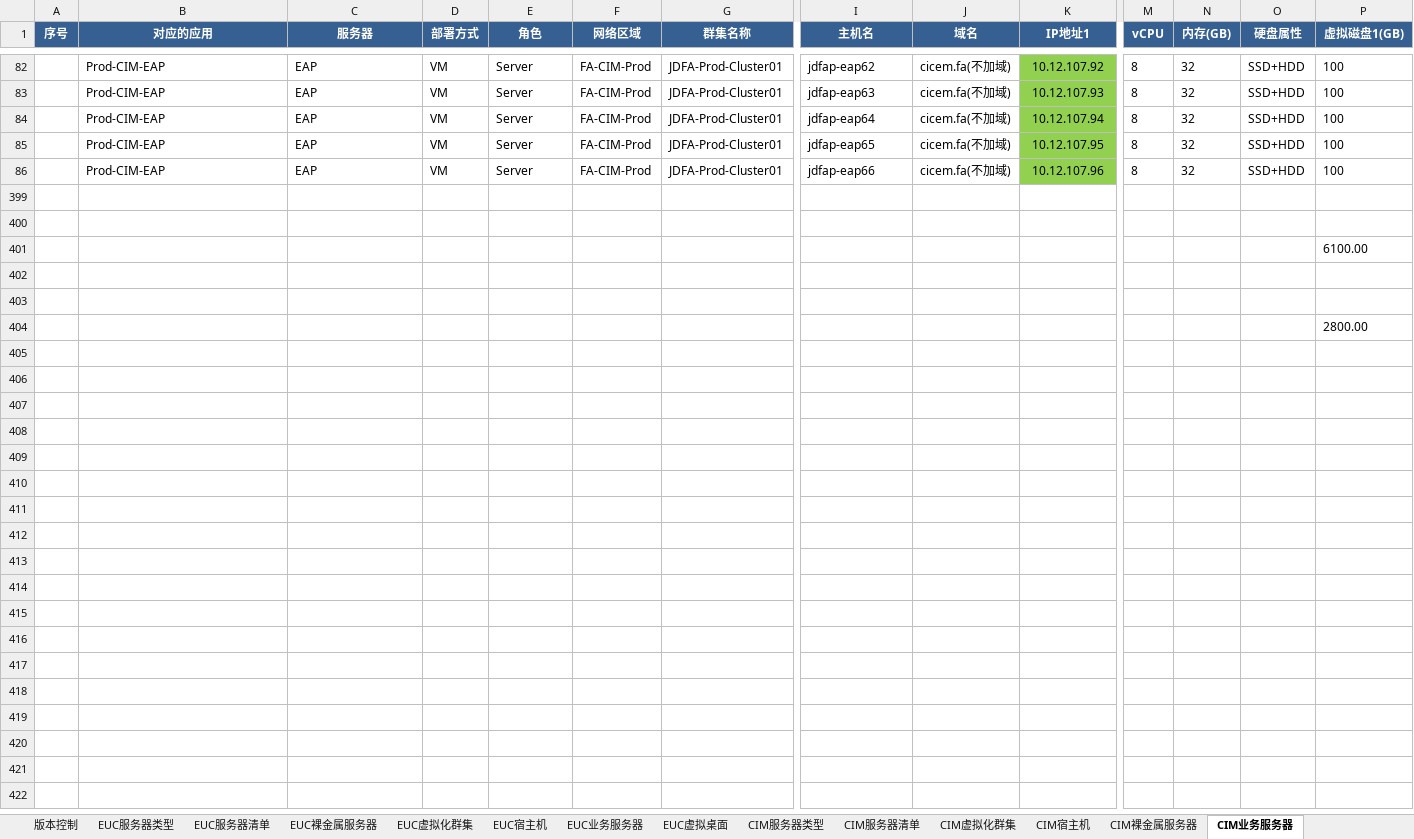
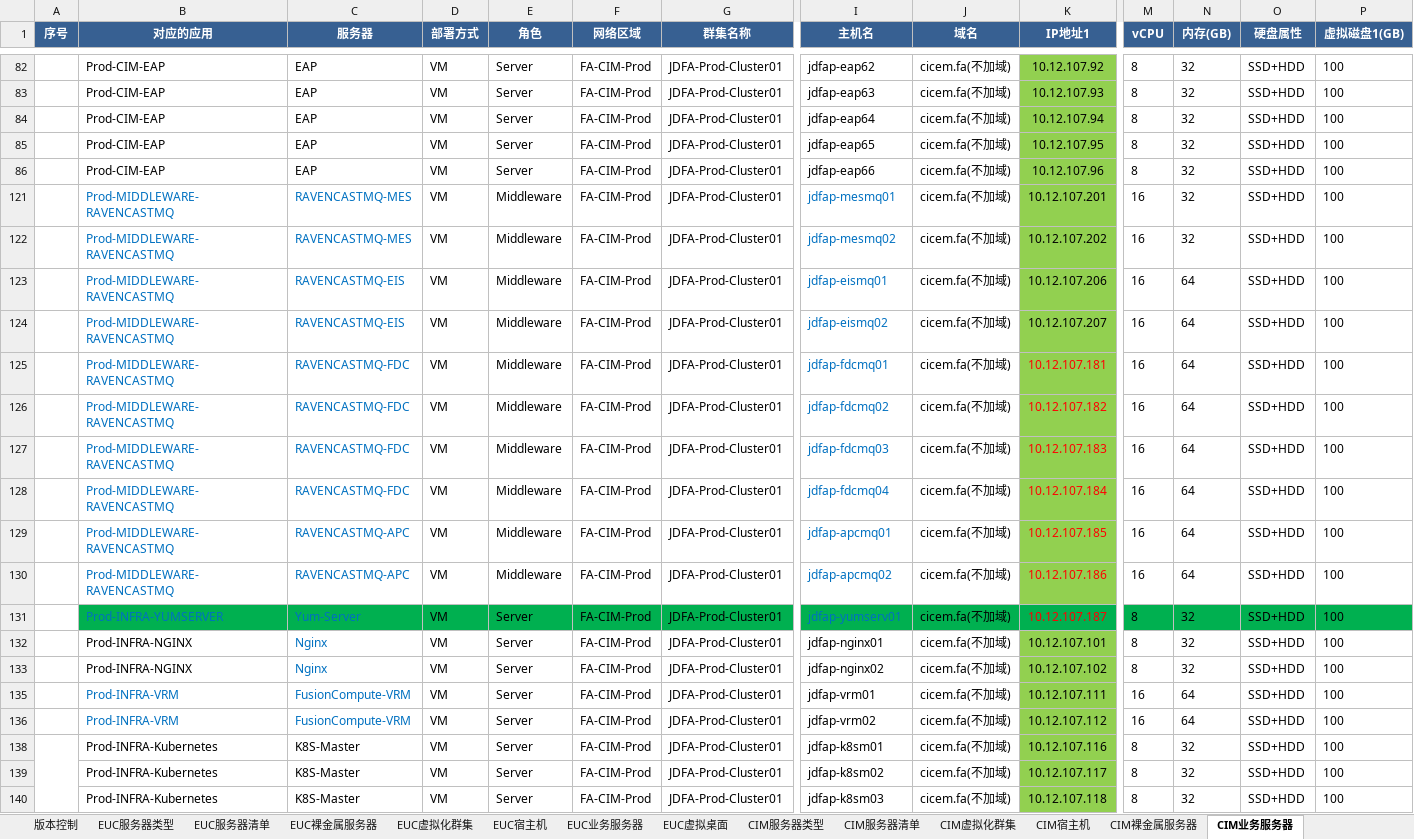
Before and after one commit to liurenbao/ansible-2, an Excel workbook: jd/QD项目FA+CIM区域服务器总览表v20210906v1(1).xlsx, sheet CIM业务服务器, drawn as a sheet; only a part is shown, gaps mark what is left out; the shorter side is filled out with more unchanged rows; values as stored, in another font and other column widths than the file's, no borders; rows hold the shown columns only; the diff covers the shown part only; the diff names each change by its address in the sheet, - before the commit and + after, or states it on an @@ line.

```diff
--- a/jd/QD项目FA+CIM区域服务器总览表v20210906v1(1).xlsx (sheet CIM业务服务器)
+++ b/jd/QD项目FA+CIM区域服务器总览表v20210906v1(1).xlsx (sheet CIM业务服务器)
@@ row 121 unhidden:  | Prod-MIDDLEWARE-RAVENCASTMQ | RAVENCASTMQ-MES | VM | Middleware | FA-CIM-Prod | JDFA-Prod-Cluster01 | jdfap-mesmq01 | cicem.fa(不加域) | 10.12.107.201 | 16 | 32 | SSD+HDD | 100 @@
@@ row 122 unhidden:  | Prod-MIDDLEWARE-RAVENCASTMQ | RAVENCASTMQ-MES | VM | Middleware | FA-CIM-Prod | JDFA-Prod-Cluster01 | jdfap-mesmq02 | cicem.fa(不加域) | 10.12.107.202 | 16 | 32 | SSD+HDD | 100 @@
@@ row 123 unhidden:  | Prod-MIDDLEWARE-RAVENCASTMQ | RAVENCASTMQ-EIS | VM | Middleware | FA-CIM-Prod | JDFA-Prod-Cluster01 | jdfap-eismq01 | cicem.fa(不加域) | 10.12.107.206 | 16 | 64 | SSD+HDD | 100 @@
@@ row 124 unhidden:  | Prod-MIDDLEWARE-RAVENCASTMQ | RAVENCASTMQ-EIS | VM | Middleware | FA-CIM-Prod | JDFA-Prod-Cluster01 | jdfap-eismq02 | cicem.fa(不加域) | 10.12.107.207 | 16 | 64 | SSD+HDD | 100 @@
@@ row 125 unhidden:  | Prod-MIDDLEWARE-RAVENCASTMQ | RAVENCASTMQ-FDC | VM | Middleware | FA-CIM-Prod | JDFA-Prod-Cluster01 | jdfap-fdcmq01 | cicem.fa(不加域) | 10.12.107.181 | 16 | 64 | SSD+HDD | 100 @@
@@ row 126 unhidden:  | Prod-MIDDLEWARE-RAVENCASTMQ | RAVENCASTMQ-FDC | VM | Middleware | FA-CIM-Prod | JDFA-Prod-Cluster01 | jdfap-fdcmq02 | cicem.fa(不加域) | 10.12.107.182 | 16 | 64 | SSD+HDD | 100 @@
@@ row 127 unhidden:  | Prod-MIDDLEWARE-RAVENCASTMQ | RAVENCASTMQ-FDC | VM | Middleware | FA-CIM-Prod | JDFA-Prod-Cluster01 | jdfap-fdcmq03 | cicem.fa(不加域) | 10.12.107.183 | 16 | 64 | SSD+HDD | 100 @@
@@ row 128 unhidden:  | Prod-MIDDLEWARE-RAVENCASTMQ | RAVENCASTMQ-FDC | VM | Middleware | FA-CIM-Prod | JDFA-Prod-Cluster01 | jdfap-fdcmq04 | cicem.fa(不加域) | 10.12.107.184 | 16 | 64 | SSD+HDD | 100 @@
@@ row 129 unhidden:  | Prod-MIDDLEWARE-RAVENCASTMQ | RAVENCASTMQ-APC | VM | Middleware | FA-CIM-Prod | JDFA-Prod-Cluster01 | jdfap-apcmq01 | cicem.fa(不加域) | 10.12.107.185 | 16 | 64 | SSD+HDD | 100 @@
@@ row 130 unhidden:  | Prod-MIDDLEWARE-RAVENCASTMQ | RAVENCASTMQ-APC | VM | Middleware | FA-CIM-Prod | JDFA-Prod-Cluster01 | jdfap-apcmq02 | cicem.fa(不加域) | 10.12.107.186 | 16 | 64 | SSD+HDD | 100 @@
@@ row 131 unhidden:  | Prod-INFRA-YUMSERVER | Yum-Server | VM | Server | FA-CIM-Prod | JDFA-Prod-Cluster01 | jdfap-yumserv01 | cicem.fa(不加域) | 10.12.107.187 | 8 | 32 | SSD+HDD | 100 @@
@@ row 132 unhidden:  | Prod-INFRA-NGINX | Nginx | VM | Server | FA-CIM-Prod | JDFA-Prod-Cluster01 | jdfap-nginx01 | cicem.fa(不加域) | 10.12.107.101 | 8 | 32 | SSD+HDD | 100 @@
@@ row 133 unhidden:  | Prod-INFRA-NGINX | Nginx | VM | Server | FA-CIM-Prod | JDFA-Prod-Cluster01 | jdfap-nginx02 | cicem.fa(不加域) | 10.12.107.102 | 8 | 32 | SSD+HDD | 100 @@
@@ row 135 unhidden:  | Prod-INFRA-VRM | FusionCompute-VRM | VM | Server | FA-CIM-Prod | JDFA-Prod-Cluster01 | jdfap-vrm01 | cicem.fa(不加域) | 10.12.107.111 | 16 | 64 | SSD+HDD | 100 @@
@@ row 136 unhidden:  | Prod-INFRA-VRM | FusionCompute-VRM | VM | Server | FA-CIM-Prod | JDFA-Prod-Cluster01 | jdfap-vrm02 | cicem.fa(不加域) | 10.12.107.112 | 16 | 64 | SSD+HDD | 100 @@
@@ row 138 unhidden:  | Prod-INFRA-Kubernetes | K8S-Master | VM | Server | FA-CIM-Prod | JDFA-Prod-Cluster01 | jdfap-k8sm01 | cicem.fa(不加域) | 10.12.107.116 | 8 | 32 | SSD+HDD | 100 @@
@@ row 139 unhidden:  | Prod-INFRA-Kubernetes | K8S-Master | VM | Server | FA-CIM-Prod | JDFA-Prod-Cluster01 | jdfap-k8sm02 | cicem.fa(不加域) | 10.12.107.117 | 8 | 32 | SSD+HDD | 100 @@
@@ row 140 unhidden:  | Prod-INFRA-Kubernetes | K8S-Master | VM | Server | FA-CIM-Prod | JDFA-Prod-Cluster01 | jdfap-k8sm03 | cicem.fa(不加域) | 10.12.107.118 | 8 | 32 | SSD+HDD | 100 @@
```
Also changed, not shown: 67 hidden or unhidden rows elsewhere in this sheet, 1 other file.
